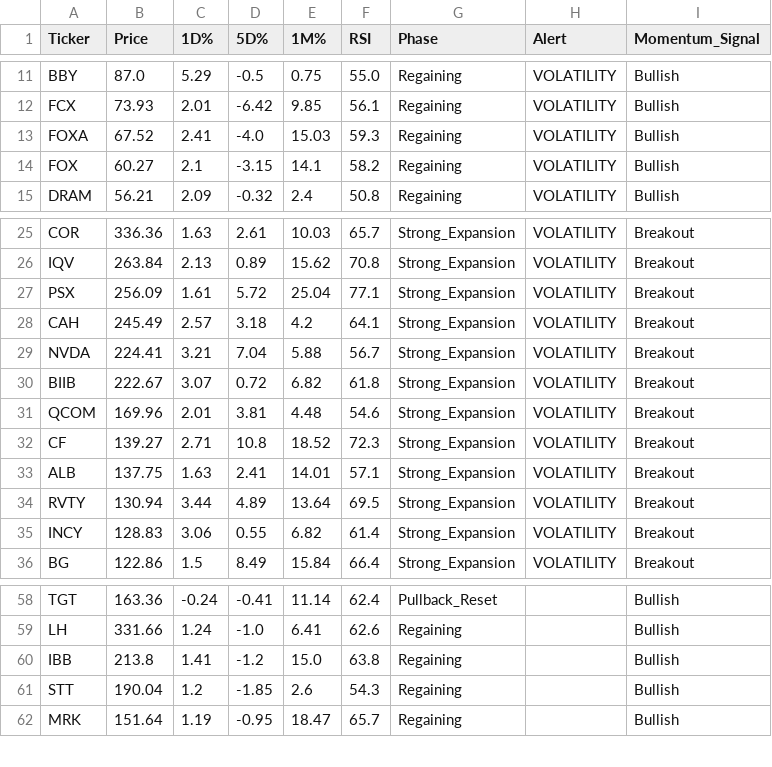
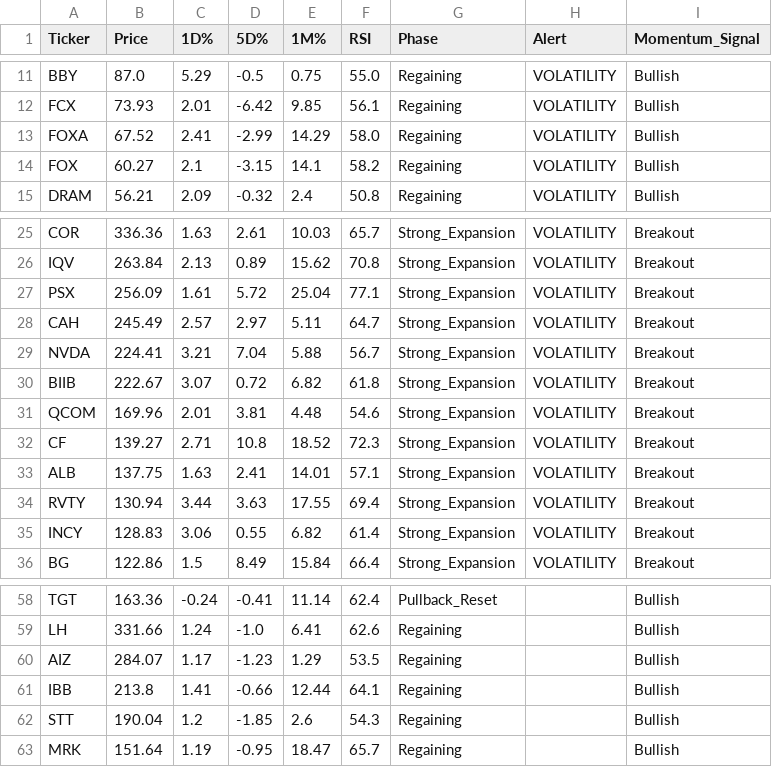
Before and after one commit to Lion-Kingdom/momentum, a CSV file: momentum_suite/momentum_signals.csv, drawn as a sheet; only a part is shown, gaps mark what is left out.

```diff
--- a/momentum_suite/momentum_signals.csv
+++ b/momentum_suite/momentum_signals.csv
@@ -12,3 +12,3 @@ BBY,87.0,5.29,-0.5,0.75,55.0,Regaining,VOLATILITY,Bullish
 FCX,73.93,2.01,-6.42,9.85,56.1,Regaining,VOLATILITY,Bullish
-FOXA,67.52,2.41,-4.0,15.03,59.3,Regaining,VOLATILITY,Bullish
+FOXA,67.52,2.41,-2.99,14.29,58.0,Regaining,VOLATILITY,Bullish
 FOX,60.27,2.1,-3.15,14.1,58.2,Regaining,VOLATILITY,Bullish
@@ -27,3 +27,3 @@ IQV,263.84,2.13,0.89,15.62,70.8,Strong_Expansion,VOLATILITY,Breakout
 PSX,256.09,1.61,5.72,25.04,77.1,Strong_Expansion,VOLATILITY,Breakout
-CAH,245.49,2.57,3.18,4.2,64.1,Strong_Expansion,VOLATILITY,Breakout
+CAH,245.49,2.57,2.97,5.11,64.7,Strong_Expansion,VOLATILITY,Breakout
 NVDA,224.41,3.21,7.04,5.88,56.7,Strong_Expansion,VOLATILITY,Breakout
@@ -33,3 +33,3 @@ CF,139.27,2.71,10.8,18.52,72.3,Strong_Expansion,VOLATILITY,Breakout
 ALB,137.75,1.63,2.41,14.01,57.1,Strong_Expansion,VOLATILITY,Breakout
-RVTY,130.94,3.44,4.89,13.64,69.5,Strong_Expansion,VOLATILITY,Breakout
+RVTY,130.94,3.44,3.63,17.55,69.4,Strong_Expansion,VOLATILITY,Breakout
 INCY,128.83,3.06,0.55,6.82,61.4,Strong_Expansion,VOLATILITY,Breakout
@@ -59,3 +59,4 @@ TGT,163.36,-0.24,-0.41,11.14,62.4,Pullback_Reset,,Bullish
 LH,331.66,1.24,-1.0,6.41,62.6,Regaining,,Bullish
-IBB,213.8,1.41,-1.2,15.0,63.8,Regaining,,Bullish
+AIZ,284.07,1.17,-1.23,1.29,53.5,Regaining,,Bullish
+IBB,213.8,1.41,-0.66,12.44,64.1,Regaining,,Bullish
 STT,190.04,1.2,-1.85,2.6,54.3,Regaining,,Bullish
```
Also changed, not shown: unified_gex_momentum_master_log.csv, 1 other file.
